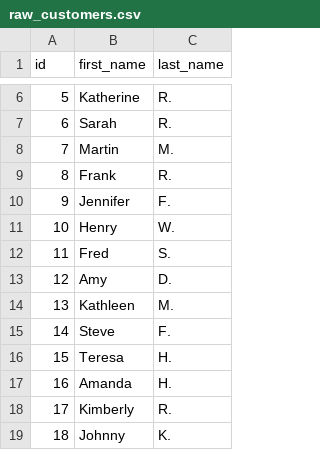
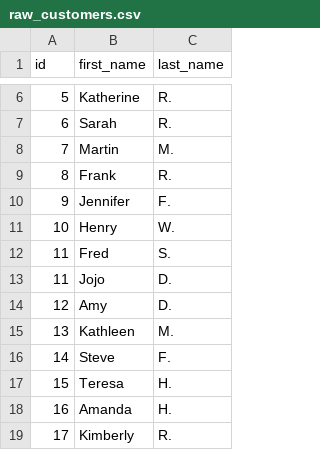
Before and after one commit to didierfrety/dbt-tutorial, a CSV file: seeds/raw_customers.csv, drawn as a sheet; only a part is shown, gaps mark what is left out; the shorter side is filled out with more unchanged rows; the diff names each change by its address in the sheet, - before the commit and + after, or states it on an @@ line.

```diff
--- a/seeds/raw_customers.csv
+++ b/seeds/raw_customers.csv
+row 13: 11 | Jojo | D.
```
Also changed, not shown: 5 other files.
